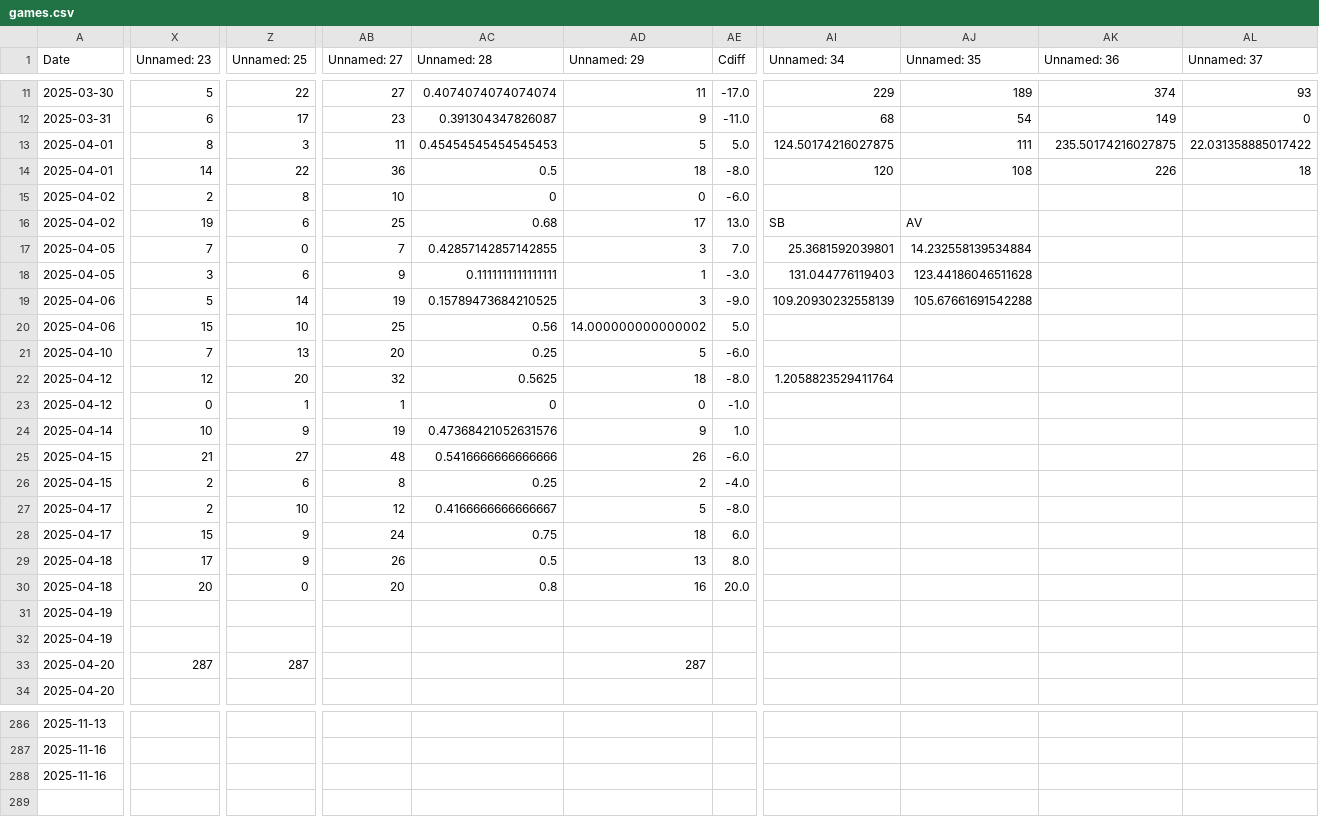
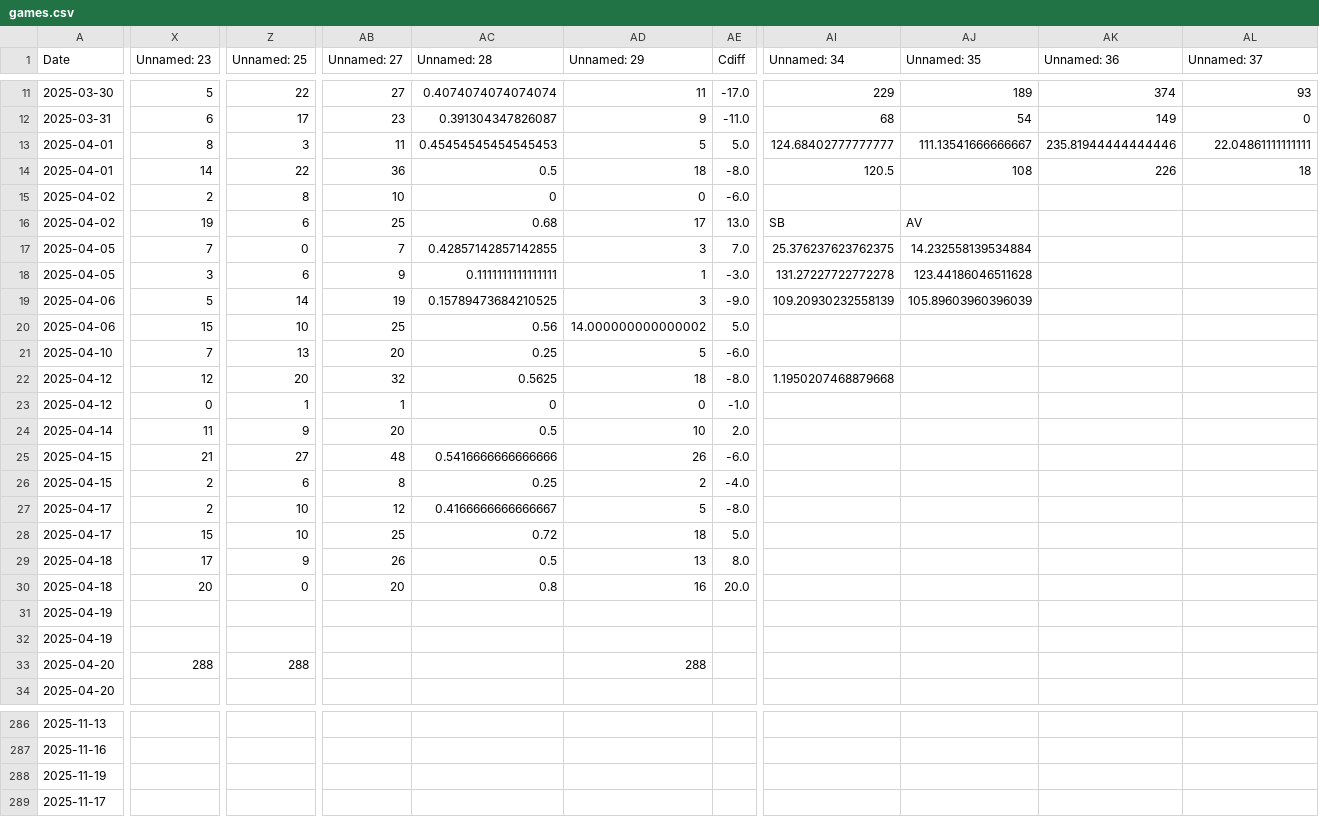
Before and after one commit to sjbergca/terraforming-tracker, a CSV file: games/games.csv, drawn as a sheet; only a part is shown, gaps mark what is left out; rows hold the shown columns only; the diff covers the shown part only; the diff names each change by its address in the sheet, - before the commit and + after, or states it on an @@ line.

Commit message:
🔄 Auto-update games.csv

```diff
--- a/games/games.csv
+++ b/games/games.csv
-AI13 (Unnamed: 34): 124.50174216027875
+AI13 (Unnamed: 34): 124.68402777777777
-AJ13 (Unnamed: 35): 111
+AJ13 (Unnamed: 35): 111.13541666666667
-AK13 (Unnamed: 36): 235.50174216027875
+AK13 (Unnamed: 36): 235.81944444444446
-AL13 (Unnamed: 37): 22.031358885017422
+AL13 (Unnamed: 37): 22.04861111111111
-AI14 (Unnamed: 34): 120
+AI14 (Unnamed: 34): 120.5
-AI17 (Unnamed: 34): 25.3681592039801
+AI17 (Unnamed: 34): 25.376237623762375
-AI18 (Unnamed: 34): 131.044776119403
+AI18 (Unnamed: 34): 131.27227722772278
-AJ19 (Unnamed: 35): 105.67661691542288
+AJ19 (Unnamed: 35): 105.89603960396039
-AI22 (Unnamed: 34): 1.2058823529411764
+AI22 (Unnamed: 34): 1.1950207468879668
-X24 (Unnamed: 23): 10
+X24 (Unnamed: 23): 11
-AB24 (Unnamed: 27): 19
+AB24 (Unnamed: 27): 20
-AC24 (Unnamed: 28): 0.47368421052631576
+AC24 (Unnamed: 28): 0.5
-AD24 (Unnamed: 29): 9
+AD24 (Unnamed: 29): 10
-AE24 (Cdiff): 1.0
+AE24 (Cdiff): 2.0
-Z28 (Unnamed: 25): 9
+Z28 (Unnamed: 25): 10
-AB28 (Unnamed: 27): 24
+AB28 (Unnamed: 27): 25
-AC28 (Unnamed: 28): 0.75
+AC28 (Unnamed: 28): 0.72
-AE28 (Cdiff): 6.0
+AE28 (Cdiff): 5.0
-X33 (Unnamed: 23): 287
+X33 (Unnamed: 23): 288
-Z33 (Unnamed: 25): 287
+Z33 (Unnamed: 25): 288
-AD33 (Unnamed: 29): 287
+AD33 (Unnamed: 29): 288
-A288 (Date): 2025-11-16
+A288 (Date): 2025-11-19
+row 289: 2025-11-17
```
Also changed, not shown: 10 edited cells elsewhere in this file.
